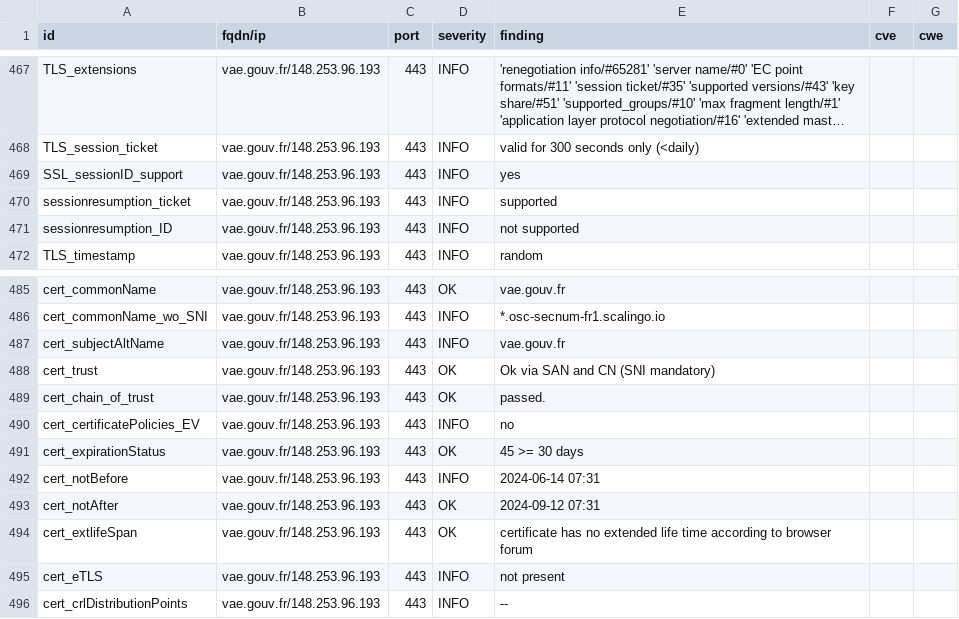
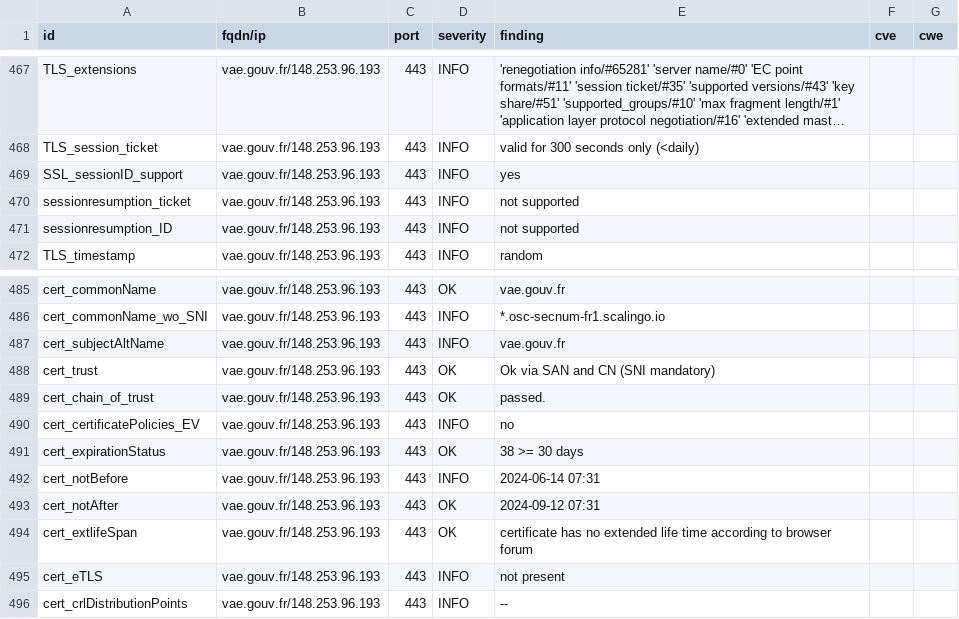
Before and after one commit to julienracine/dashlord, a CSV file: results/aHR0cHM6Ly92YWUuZ291di5mcg==/testssl.csv, drawn as a sheet; only a part is shown, gaps mark what is left out; long unchanged cells end in …; the diff covers the shown part only.

```diff
--- a/results/aHR0cHM6Ly92YWUuZ291di5mcg==/testssl.csv
+++ b/results/aHR0cHM6Ly92YWUuZ291di5mcg==/testssl.csv
@@ -469,3 +469,3 @@
 "SSL_sessionID_support","vae.gouv.fr/148.253.96.193","443","INFO","yes","",""
-"sessionresumption_ticket","vae.gouv.fr/148.253.96.193","443","INFO","supported","",""
+"sessionresumption_ticket","vae.gouv.fr/148.253.96.193","443","INFO","not supported","",""
 "sessionresumption_ID","vae.gouv.fr/148.253.96.193","443","INFO","not supported","",""
@@ -490,3 +490,3 @@
 "cert_certificatePolicies_EV","vae.gouv.fr/148.253.96.193","443","INFO","no","",""
-"cert_expirationStatus","vae.gouv.fr/148.253.96.193","443","OK","45 >= 30 days","",""
+"cert_expirationStatus","vae.gouv.fr/148.253.96.193","443","OK","38 >= 30 days","",""
 "cert_notBefore","vae.gouv.fr/148.253.96.193","443","INFO","2024-06-14 07:31","",""
```
Also changed, not shown: 3 added rows, 3 removed rows, 144 moved rows and 6 edited cells elsewhere in this file, 10 other files.
